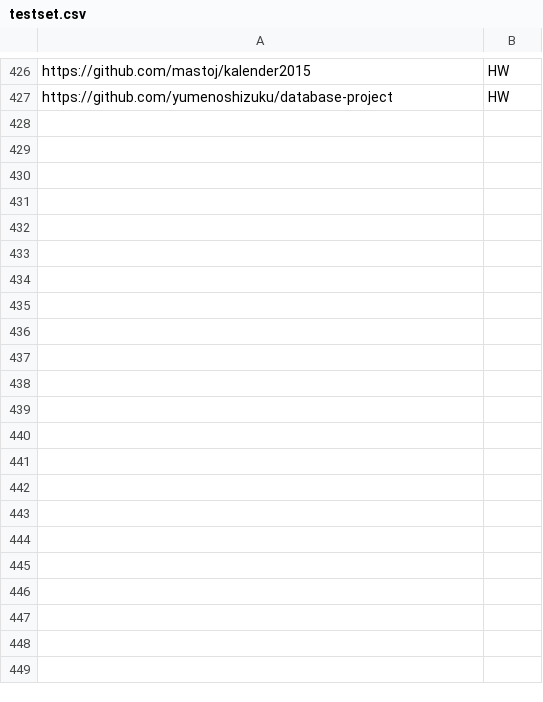
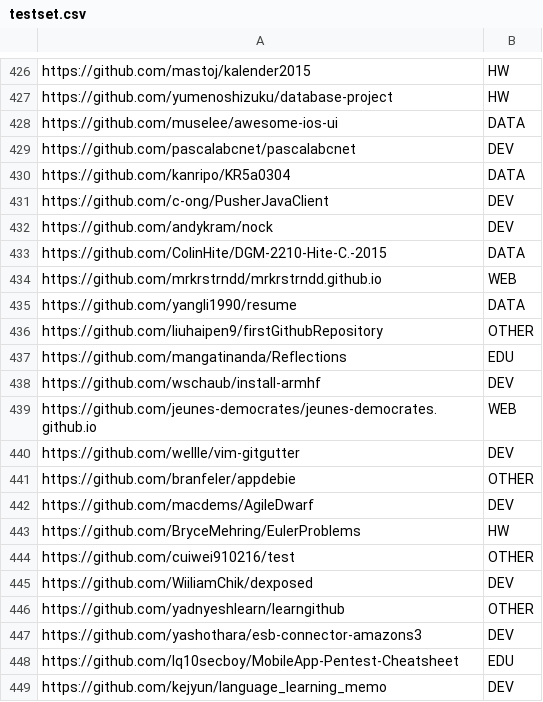
Before and after one commit to mbornstein/GithubRepoClassification, a CSV file: data/testset.csv, drawn as a sheet; only a part is shown, gaps mark what is left out; the diff names each change by its address in the sheet, - before the commit and + after, or states it on an @@ line.

Commit message:
more test data

```diff
--- a/data/testset.csv
+++ b/data/testset.csv
+row 428: https://github.com/muselee/awesome-ios-ui | DATA
+row 429: https://github.com/pascalabcnet/pascalabcnet | DEV
+row 430: https://github.com/kanripo/KR5a0304 | DATA
+row 431: https://github.com/c-ong/PusherJavaClient | DEV
+row 432: https://github.com/andykram/nock | DEV
+row 433: https://github.com/ColinHite/DGM-2210-Hite-C.-2015 | DATA
+row 434: https://github.com/mrkrstrndd/mrkrstrndd.github.io | WEB
+row 435: https://github.com/yangli1990/resume | DATA
+row 436: https://github.com/liuhaipen9/firstGithubRepository | OTHER
+row 437: https://github.com/mangatinanda/Reflections | EDU
+row 438: https://github.com/wschaub/install-armhf | DEV
+row 439: https://github.com/jeunes-democrates/jeunes-democrates.github.io | WEB
+row 440: https://github.com/wellle/vim-gitgutter | DEV
+row 441: https://github.com/branfeler/appdebie | OTHER
+row 442: https://github.com/macdems/AgileDwarf | DEV
+row 443: https://github.com/BryceMehring/EulerProblems | HW
+row 444: https://github.com/cuiwei910216/test | OTHER
+row 445: https://github.com/WiiliamChik/dexposed | DEV
+row 446: https://github.com/yadnyeshlearn/learngithub | OTHER
+row 447: https://github.com/yashothara/esb-connector-amazons3 | DEV
+row 448: https://github.com/lq10secboy/MobileApp-Pentest-Cheatsheet | EDU
+row 449: https://github.com/kejyun/language_learning_memo | DEV
```
Also changed, not shown: 1 other file.
